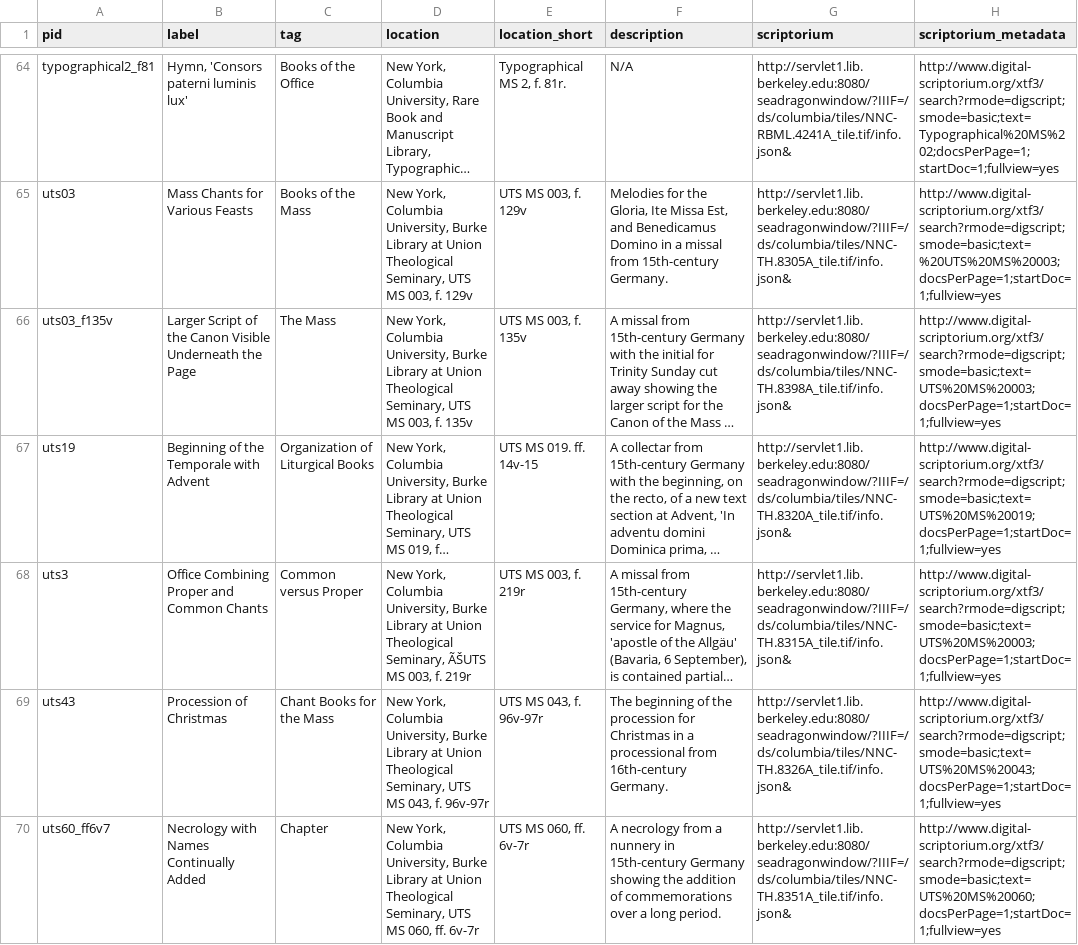
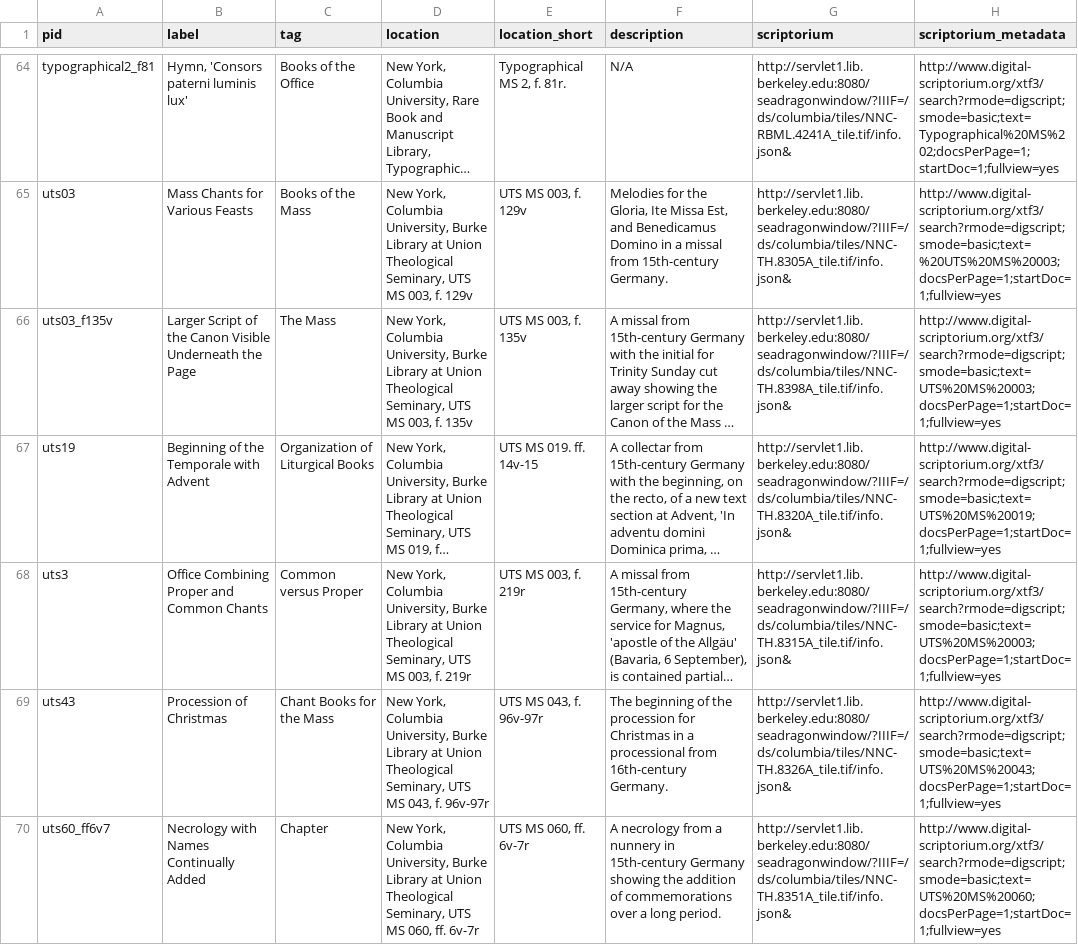
Before and after one commit to elotroalex/liturgical-books, a CSV file: _data/liturgical.csv, drawn as a sheet; only a part is shown, gaps mark what is left out; long unchanged cells end in …; the diff covers the shown part only; the diff names each change by its address in the sheet, - before the commit and + after, or states it on an @@ line.

```diff
--- a/_data/liturgical.csv
+++ b/_data/liturgical.csv
-D68 (location): …Theological Seminary, ÃŠUTS MS 003,…
+D68 (location): …Theological Seminary, UTS MS 003,…
```
Also changed, not shown: 9 edited cells elsewhere in this file, 11 other files.
